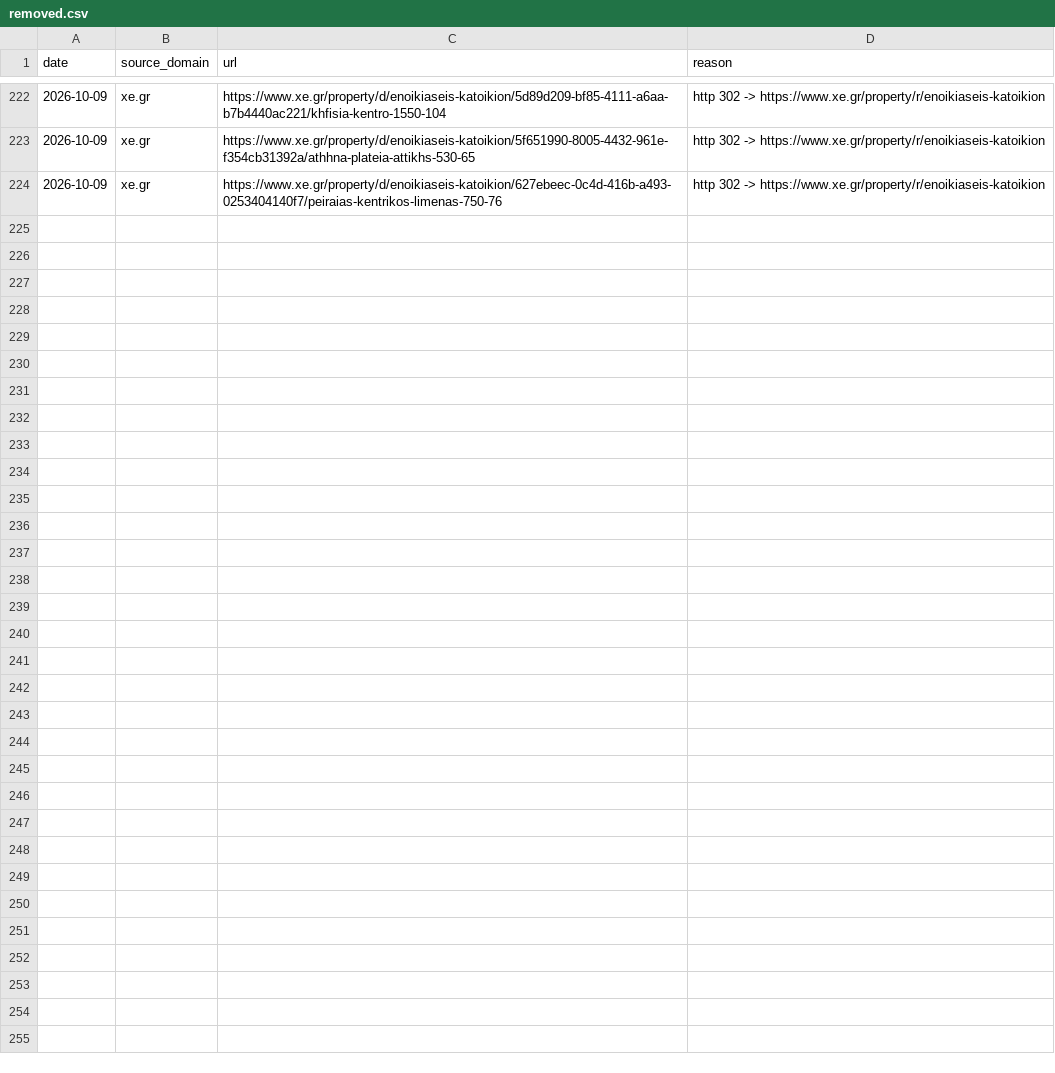
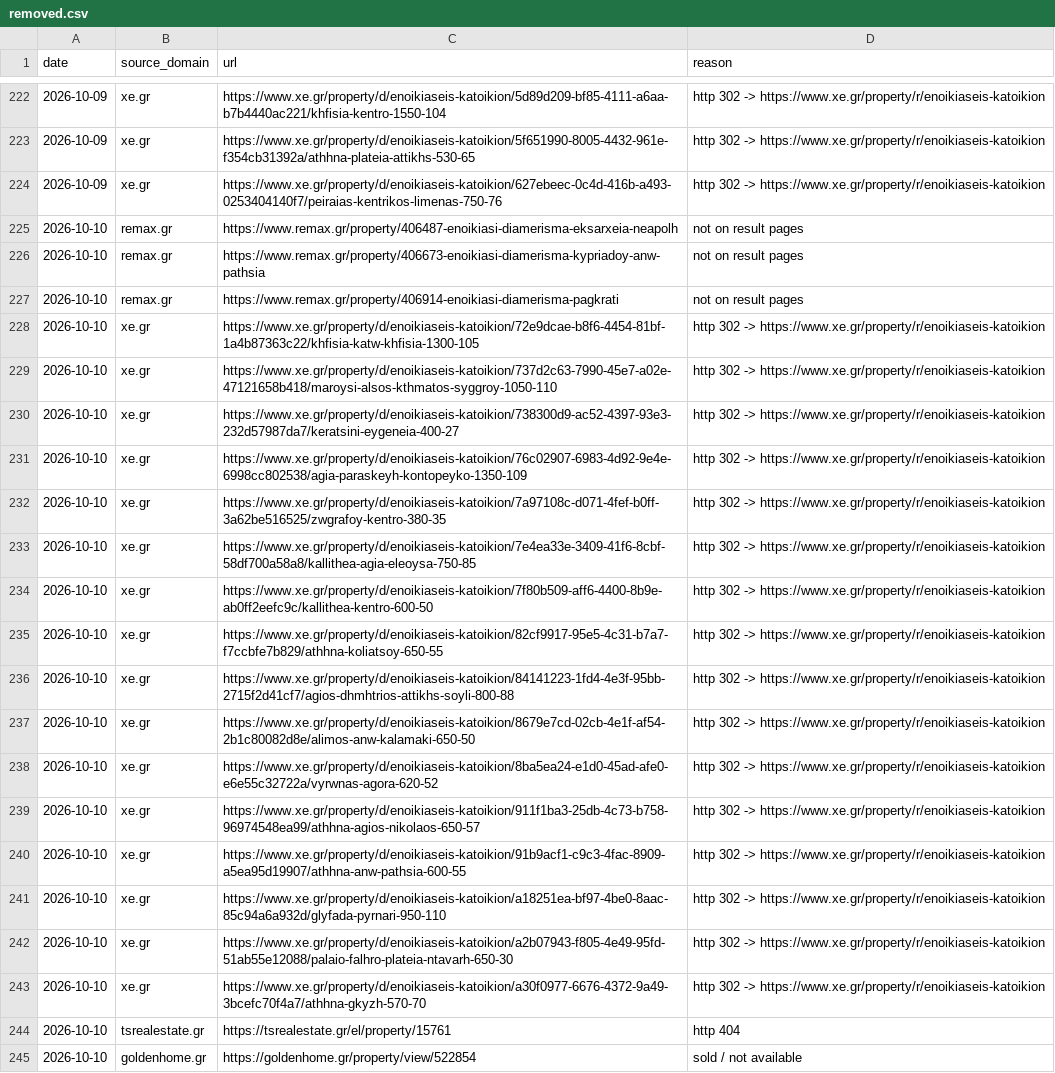
Before and after one commit to jenyshir-eng/Greece-real-estate, a CSV file: cities/athens/data/listings/removed.csv, drawn as a sheet; only a part is shown, gaps mark what is left out.

Commit message:
Update 2026-10-10 10:06 (Athens): 773 new listings

```diff
--- a/cities/athens/data/listings/removed.csv
+++ b/cities/athens/data/listings/removed.csv
@@ -224 +224,22 @@ date,source_domain,url,reason
 2026-10-09,xe.gr,https://www.xe.gr/property/d/enoikiaseis-katoikion/627ebeec-0c4d-416b-a493-0253404140f7/peiraias-kentrikos-limenas-750-76,http 302 -> https://www.xe.gr/property/r/enoikiaseis-katoikion
+2026-10-10,remax.gr,https://www.remax.gr/property/406487-enoikiasi-diamerisma-eksarxeia-neapolh,not on result pages
+2026-10-10,remax.gr,https://www.remax.gr/property/406673-enoikiasi-diamerisma-kypriadoy-anw-pathsia,not on result pages
+2026-10-10,remax.gr,https://www.remax.gr/property/406914-enoikiasi-diamerisma-pagkrati,not on result pages
+2026-10-10,xe.gr,https://www.xe.gr/property/d/enoikiaseis-katoikion/72e9dcae-b8f6-4454-81bf-1a4b87363c22/khfisia-katw-khfisia-1300-105,http 302 -> https://www.xe.gr/property/r/enoikiaseis-katoikion
+2026-10-10,xe.gr,https://www.xe.gr/property/d/enoikiaseis-katoikion/737d2c63-7990-45e7-a02e-47121658b418/maroysi-alsos-kthmatos-syggroy-1050-110,http 302 -> https://www.xe.gr/property/r/enoikiaseis-katoikion
+2026-10-10,xe.gr,https://www.xe.gr/property/d/enoikiaseis-katoikion/738300d9-ac52-4397-93e3-232d57987da7/keratsini-eygeneia-400-27,http 302 -> https://www.xe.gr/property/r/enoikiaseis-katoikion
+2026-10-10,xe.gr,https://www.xe.gr/property/d/enoikiaseis-katoikion/76c02907-6983-4d92-9e4e-6998cc802538/agia-paraskeyh-kontopeyko-1350-109,http 302 -> https://www.xe.gr/property/r/enoikiaseis-katoikion
+2026-10-10,xe.gr,https://www.xe.gr/property/d/enoikiaseis-katoikion/7a97108c-d071-4fef-b0ff-3a62be516525/zwgrafoy-kentro-380-35,http 302 -> https://www.xe.gr/property/r/enoikiaseis-katoikion
+2026-10-10,xe.gr,https://www.xe.gr/property/d/enoikiaseis-katoikion/7e4ea33e-3409-41f6-8cbf-58df700a58a8/kallithea-agia-eleoysa-750-85,http 302 -> https://www.xe.gr/property/r/enoikiaseis-katoikion
+2026-10-10,xe.gr,https://www.xe.gr/property/d/enoikiaseis-katoikion/7f80b509-aff6-4400-8b9e-ab0ff2eefc9c/kallithea-kentro-600-50,http 302 -> https://www.xe.gr/property/r/enoikiaseis-katoikion
+2026-10-10,xe.gr,https://www.xe.gr/property/d/enoikiaseis-katoikion/82cf9917-95e5-4c31-b7a7-f7ccbfe7b829/athhna-koliatsoy-650-55,http 302 -> https://www.xe.gr/property/r/enoikiaseis-katoikion
+2026-10-10,xe.gr,https://www.xe.gr/property/d/enoikiaseis-katoikion/84141223-1fd4-4e3f-95bb-2715f2d41cf7/agios-dhmhtrios-attikhs-soyli-800-88,http 302 -> https://www.xe.gr/property/r/enoikiaseis-katoikion
+2026-10-10,xe.gr,https://www.xe.gr/property/d/enoikiaseis-katoikion/8679e7cd-02cb-4e1f-af54-2b1c80082d8e/alimos-anw-kalamaki-650-50,http 302 -> https://www.xe.gr/property/r/enoikiaseis-katoikion
+2026-10-10,xe.gr,https://www.xe.gr/property/d/enoikiaseis-katoikion/8ba5ea24-e1d0-45ad-afe0-e6e55c32722a/vyrwnas-agora-620-52,http 302 -> https://www.xe.gr/property/r/enoikiaseis-katoikion
+2026-10-10,xe.gr,https://www.xe.gr/property/d/enoikiaseis-katoikion/911f1ba3-25db-4c73-b758-96974548ea99/athhna-agios-nikolaos-650-57,http 302 -> https://www.xe.gr/property/r/enoikiaseis-katoikion
+2026-10-10,xe.gr,https://www.xe.gr/property/d/enoikiaseis-katoikion/91b9acf1-c9c3-4fac-8909-a5ea95d19907/athhna-anw-pathsia-600-55,http 302 -> https://www.xe.gr/property/r/enoikiaseis-katoikion
+2026-10-10,xe.gr,https://www.xe.gr/property/d/enoikiaseis-katoikion/a18251ea-bf97-4be0-8aac-85c94a6a932d/glyfada-pyrnari-950-110,http 302 -> https://www.xe.gr/property/r/enoikiaseis-katoikion
+2026-10-10,xe.gr,https://www.xe.gr/property/d/enoikiaseis-katoikion/a2b07943-f805-4e49-95fd-51ab55e12088/palaio-falhro-plateia-ntavarh-650-30,http 302 -> https://www.xe.gr/property/r/enoikiaseis-katoikion
+2026-10-10,xe.gr,https://www.xe.gr/property/d/enoikiaseis-katoikion/a30f0977-6676-4372-9a49-3bcefc70f4a7/athhna-gkyzh-570-70,http 302 -> https://www.xe.gr/property/r/enoikiaseis-katoikion
+2026-10-10,tsrealestate.gr,https://tsrealestate.gr/el/property/15761,http 404
+2026-10-10,goldenhome.gr,https://goldenhome.gr/property/view/522854,sold / not available
```
Also changed, not shown: cities/athens/data/listings/collect_report.csv, cities/athens/data/listings/district_hints.csv, 14 other files.
